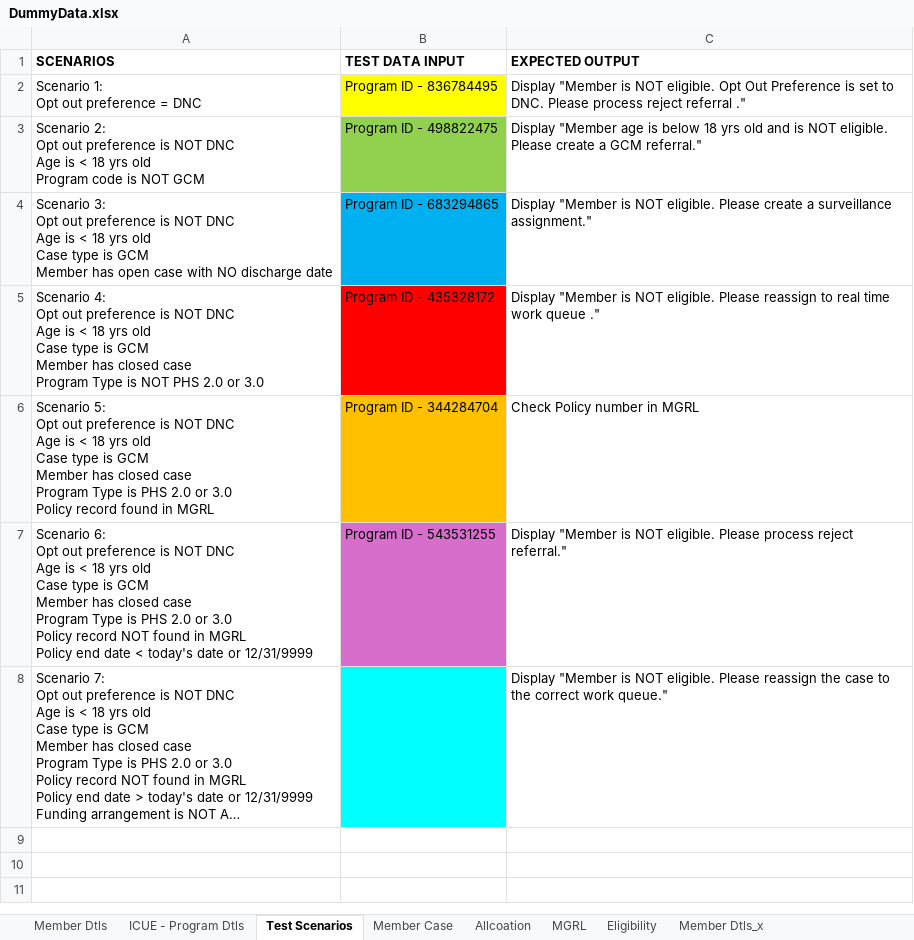
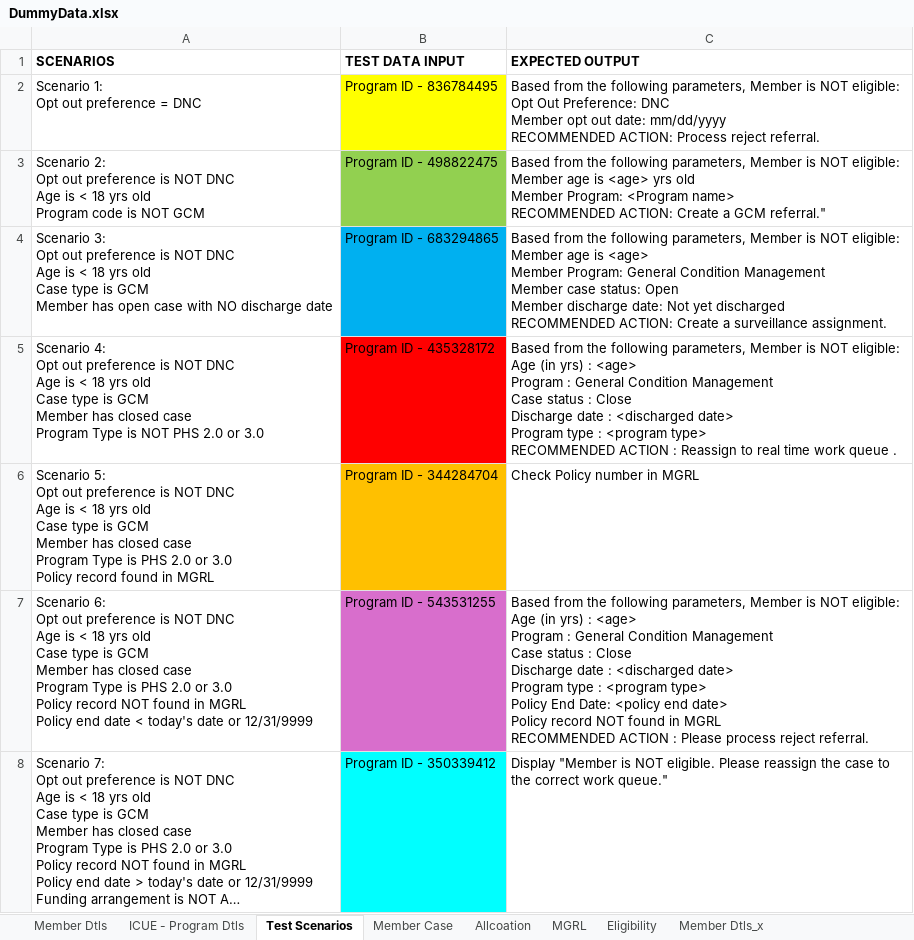
Before and after one commit to lekym20/my-app, an Excel workbook: DummyData.xlsx, sheet Test Scenarios, drawn as a sheet; long unchanged cells end in …; values as stored, in another font and other column widths than the file's, no borders; ↵ is a line break in a cell; the diff names each change by its address in the sheet, - before the commit and + after, or states it on an @@ line.

```diff
--- a/DummyData.xlsx (sheet Test Scenarios)
+++ b/DummyData.xlsx (sheet Test Scenarios)
-C2 (EXPECTED OUTPUT): Display "Member is NOT eligible. Opt Out Preference is set to DNC. Please process reject referral ."
+C2 (EXPECTED OUTPUT): Based from the following parameters, Member is NOT eligible: ↵ Opt Out Preference: DNC ↵ Member opt out date: mm/dd/yyyy ↵ RECOMMENDED ACTION: Process reject referral.
-C3 (EXPECTED OUTPUT): Display "Member age is below 18 yrs old and is NOT eligible. Please create a GCM…
+C3 (EXPECTED OUTPUT): Based from the following parameters, Member is NOT eligible: ↵ Member age is <age> yrs old ↵ Member Program: <Program name> ↵ RECOMMENDED ACTION: Create a GCM…
-C4 (EXPECTED OUTPUT): Display "Member is NOT eligible. Please create a surveillance assignment."
+C4 (EXPECTED OUTPUT): Based from the following parameters, Member is NOT eligible: ↵ Member age is <age> ↵ Member Program: General Condition Management ↵ Member case status: Open ↵ Member discharge date: Not yet discharged ↵ RECOMMENDED ACTION: Create a surveillance assignment.
-C5 (EXPECTED OUTPUT): Display "Member is NOT eligible. Please reassign to real time work queue ."
+C5 (EXPECTED OUTPUT): Based from the following parameters, Member is NOT eligible: ↵ Age (in yrs) : <age> ↵ Program : General Condition Management ↵ Case status : Close ↵ Discharge date : <discharged date> ↵ Program type : <program type> ↵ RECOMMENDED ACTION : Reassign to real time work queue .
-C7 (EXPECTED OUTPUT): Display "Member is NOT eligible. Please process reject referral."
+C7 (EXPECTED OUTPUT): Based from the following parameters, Member is NOT eligible: ↵ Age (in yrs) : <age> ↵ Program : General Condition Management ↵ Case status : Close ↵ Discharge date : <discharged date> ↵ Program type : <program type> ↵ Policy End Date: <policy end date> ↵ Policy record NOT found in MGRL ↵ RECOMMENDED ACTION : Please process reject referral.
-B8 (TEST DATA INPUT): (empty)
+B8 (TEST DATA INPUT): Program ID - 350339412
```
Also changed, not shown: sheet Member Dtls, sheet ICUE - Program Dtls, 4 other files.
